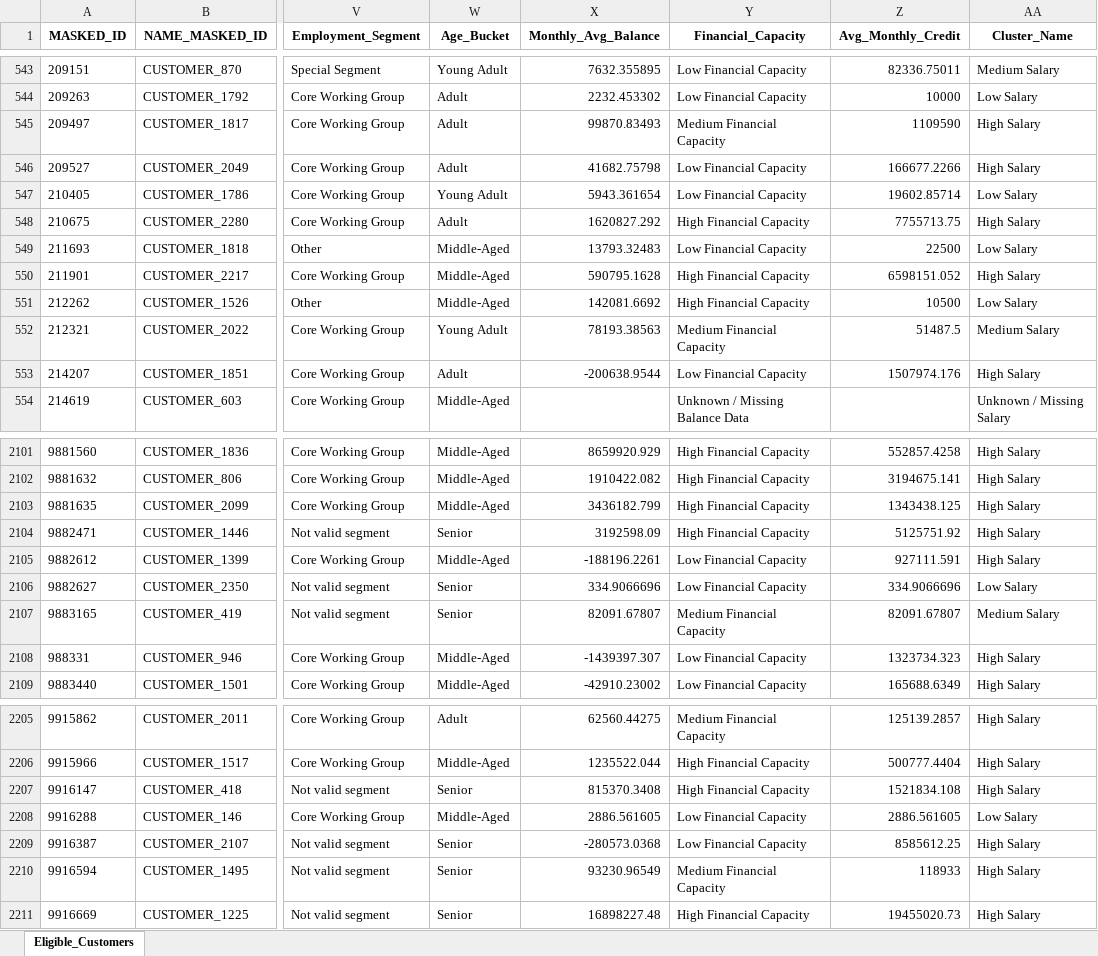
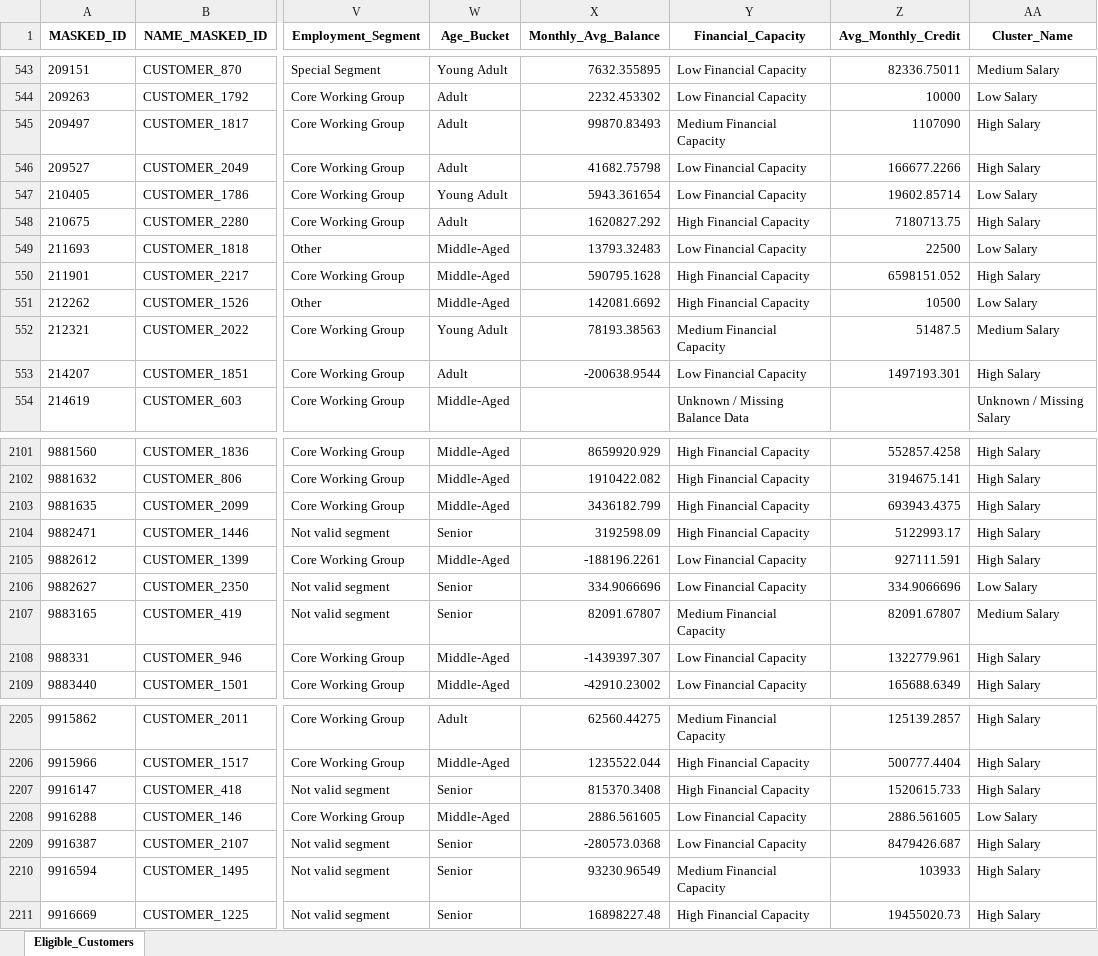
Before and after one commit to Kavindya-1/FYP, an Excel workbook: eligible_customers.xlsx, sheet Eligible_Customers, drawn as a sheet; only a part is shown, gaps mark what is left out; values as stored, in another font and other column widths than the file's, no borders; the diff covers the shown part only; the diff names each change by its address in the sheet, - before the commit and + after, or states it on an @@ line.

Commit message:
creating the credit score model

```diff
--- a/eligible_customers.xlsx (sheet Eligible_Customers)
+++ b/eligible_customers.xlsx (sheet Eligible_Customers)
-Z545 (Avg_Monthly_Credit): 1109590
+Z545 (Avg_Monthly_Credit): 1107090
-Z548 (Avg_Monthly_Credit): 7755713.75
+Z548 (Avg_Monthly_Credit): 7180713.75
-Z553 (Avg_Monthly_Credit): 1507974.176
+Z553 (Avg_Monthly_Credit): 1497193.301
-Z2103 (Avg_Monthly_Credit): 1343438.125
+Z2103 (Avg_Monthly_Credit): 693943.4375
-Z2104 (Avg_Monthly_Credit): 5125751.92
+Z2104 (Avg_Monthly_Credit): 5122993.17
-Z2108 (Avg_Monthly_Credit): 1323734.323
+Z2108 (Avg_Monthly_Credit): 1322779.961
-Z2207 (Avg_Monthly_Credit): 1521834.108
+Z2207 (Avg_Monthly_Credit): 1520615.733
-Z2209 (Avg_Monthly_Credit): 8585612.25
+Z2209 (Avg_Monthly_Credit): 8479426.687
-Z2210 (Avg_Monthly_Credit): 118933
+Z2210 (Avg_Monthly_Credit): 103933
```
Also changed, not shown: 131 edited cells elsewhere in this sheet, 1 other file.
